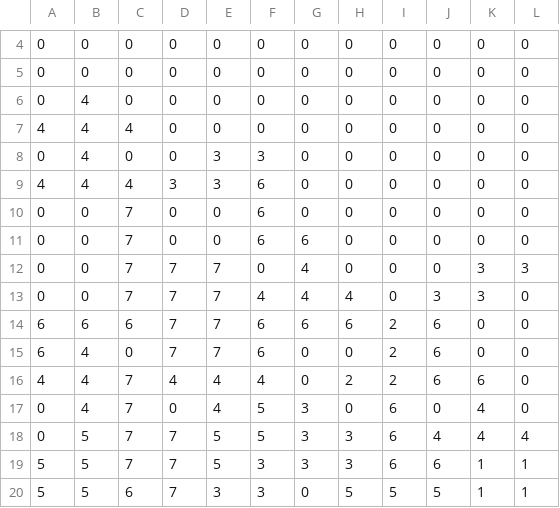
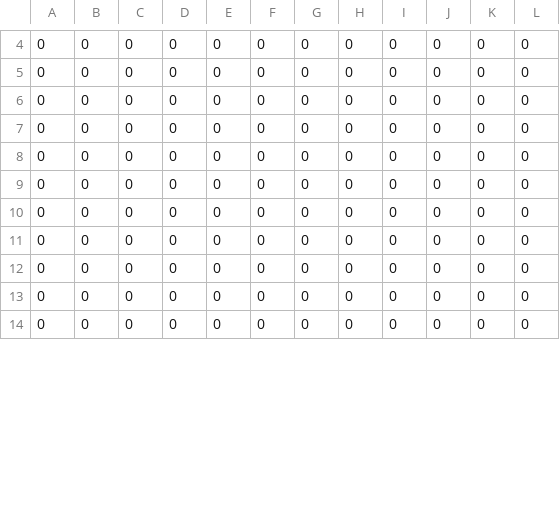
Before and after one commit to prajwl-dh/tetrisJavaGUI, a CSV file: saveGame.csv, drawn as a sheet; only a part is shown, gaps mark what is left out; the diff covers the shown part only.

```diff
--- a/saveGame.csv
+++ b/saveGame.csv
@@ -5,16 +5,10 @@
 0,0,0,0,0,0,0,0,0,0,0,0,
-0,4,0,0,0,0,0,0,0,0,0,0,
-4,4,4,0,0,0,0,0,0,0,0,0,
-0,4,0,0,3,3,0,0,0,0,0,0,
-4,4,4,3,3,6,0,0,0,0,0,0,
-0,0,7,0,0,6,0,0,0,0,0,0,
-0,0,7,0,0,6,6,0,0,0,0,0,
-0,0,7,7,7,0,4,0,0,0,3,3,
-0,0,7,7,7,4,4,4,0,3,3,0,
-6,6,6,7,7,6,6,6,2,6,0,0,
-6,4,0,7,7,6,0,0,2,6,0,0,
-4,4,7,4,4,4,0,2,2,6,6,0,
-0,4,7,0,4,5,3,0,6,0,4,0,
-0,5,7,7,5,5,3,3,6,4,4,4,
-5,5,7,7,5,3,3,3,6,6,1,1,
-5,5,6,7,3,3,0,5,5,5,1,1,
+0,0,0,0,0,0,0,0,0,0,0,0,
+0,0,0,0,0,0,0,0,0,0,0,0,
+0,0,0,0,0,0,0,0,0,0,0,0,
+0,0,0,0,0,0,0,0,0,0,0,0,
+0,0,0,0,0,0,0,0,0,0,0,0,
+0,0,0,0,0,0,0,0,0,0,0,0,
+0,0,0,0,0,0,0,0,0,0,0,0,
+0,0,0,0,0,0,0,0,0,0,0,0,
+0,0,0,0,0,0,0,0,0,0,0,0,
```
Also changed, not shown: 6 added rows elsewhere in this file, 1 other file.
